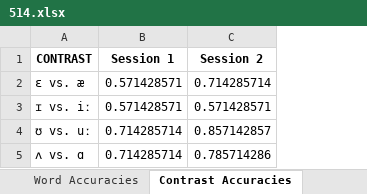
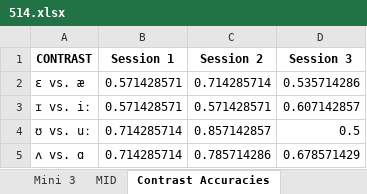
Before and after one commit to haeundev/Masters, an Excel workbook: VR Karting/Results/514.xlsx, sheet Contrast Accuracies, drawn as a sheet; values as stored, in another font and other column widths than the file's, no borders; the diff names each change by its address in the sheet, - before the commit and + after, or states it on an @@ line.

```diff
--- a/VR Karting/Results/514.xlsx (sheet Contrast Accuracies)
+++ b/VR Karting/Results/514.xlsx (sheet Contrast Accuracies)
+sheet tab: Mini 3
+sheet tab: MID
+column D (Session 3), rows 2-5: 0.535714286 | 0.607142857 | 0.5 | 0.678571429
```
Also changed, not shown: sheet Word Accuracies, other sheet tabs, VR Karting/Results/3097.xlsx, VR Karting/Results/6170.xlsx, 12 other files.
